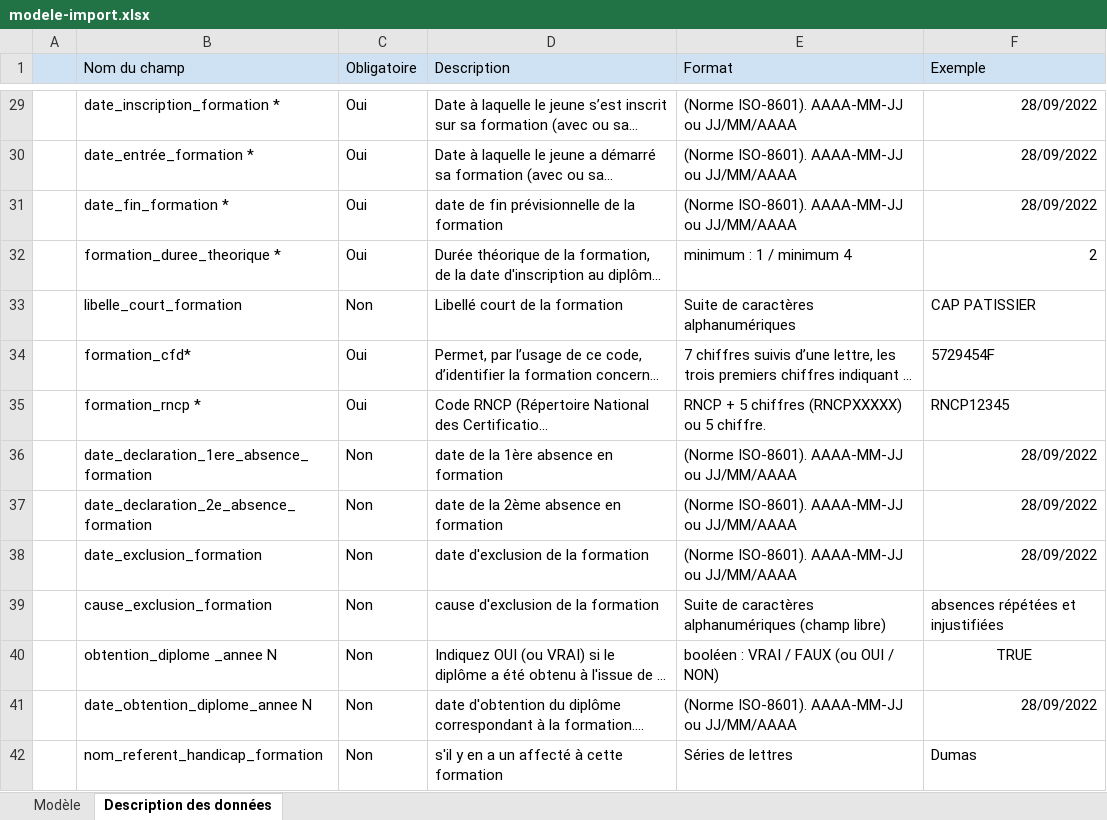
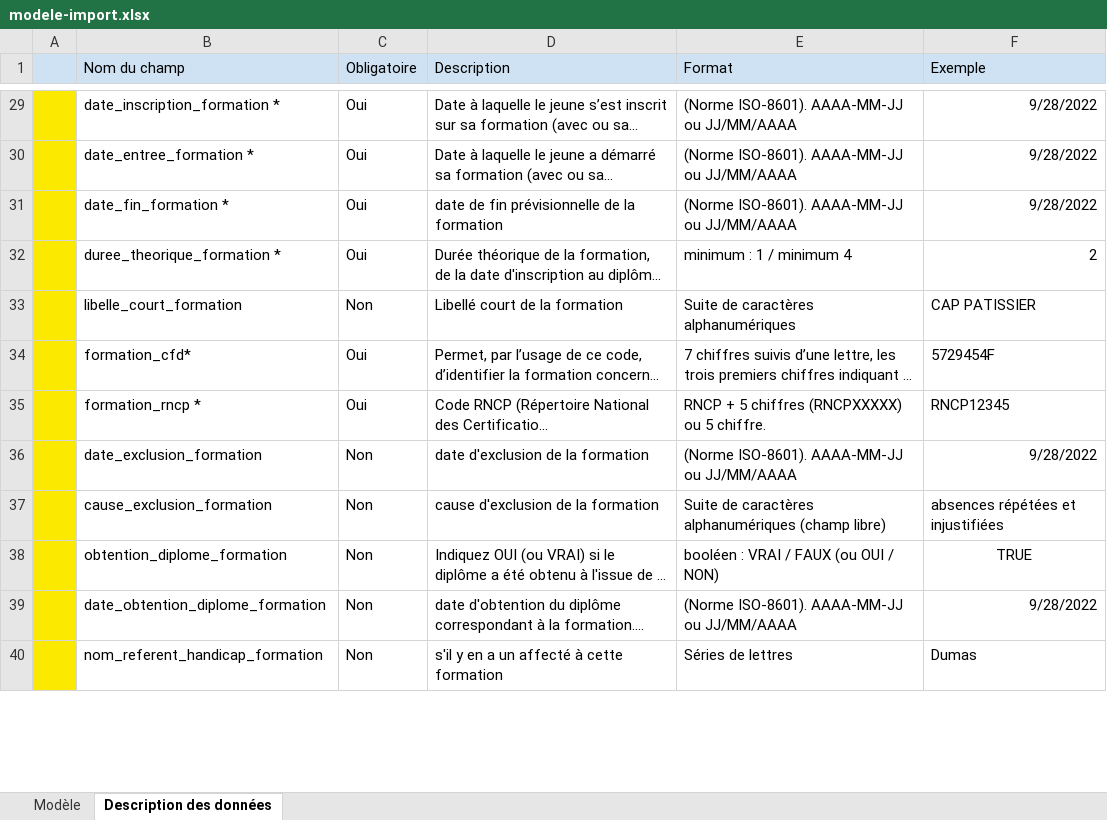
Before and after one commit to mission-apprentissage/flux-retour-cfas, an Excel workbook: ui/public/modele-import.xlsx, sheet Description des données, drawn as a sheet; only a part is shown, gaps mark what is left out; long unchanged cells end in …; values as stored, in another font and other column widths than the file's, no borders; conditional formats not drawn; removed rows and columns are numbered as before the commit, all else as after; the diff covers the shown part only; the diff names each change by its address in the sheet, - before the commit and + after, or states it on an @@ line.

```diff
--- a/ui/public/modele-import.xlsx (sheet Description des données)
+++ b/ui/public/modele-import.xlsx (sheet Description des données)
-A29:A35 fill: none
+A29:A35 fill: #FCE900
-F29:F31 (Exemple): 28/09/2022
+F29:F31 (Exemple): 9/28/2022
-B30 (Nom du champ): date_entrée_formation *
+B30 (Nom du champ): date_entree_formation *
-B32 (Nom du champ): formation_duree_theorique *
+B32 (Nom du champ): duree_theorique_formation *
-row 36:  | date_declaration_1ere_absence_formation | Non | date de la 1ère absence en formation | (Norme ISO-8601). AAAA-MM-JJ ou JJ/MM/AAAA | 28/09/2022
-row 37:  | date_declaration_2e_absence_formation | Non | date de la 2ème absence en formation | (Norme ISO-8601). AAAA-MM-JJ ou JJ/MM/AAAA | 28/09/2022
-A36:A40 fill: none
+A36:A40 fill: #FCE900
-F36 (Exemple): 28/09/2022
+F36 (Exemple): 9/28/2022
-B38 (Nom du champ): obtention_diplome _annee N
+B38 (Nom du champ): obtention_diplome_formation
-B39 (Nom du champ): date_obtention_diplome_annee N
+B39 (Nom du champ): date_obtention_diplome_formation
-F39 (Exemple): 28/09/2022
+F39 (Exemple): 9/28/2022
```
Also changed, not shown: 41 edited cells and cell formats elsewhere in this sheet, sheet Modèle.
